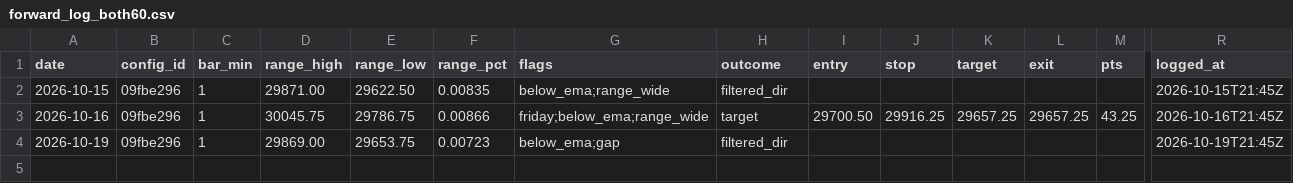
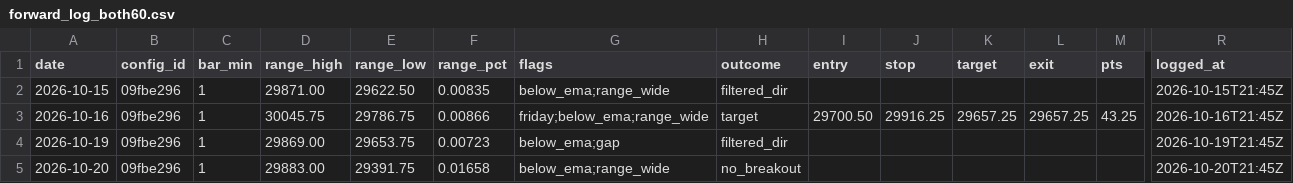
Before and after one commit to jlee056/orb-bot, a CSV file: forward/forward_log_both60.csv, drawn as a sheet; only a part is shown, gaps mark what is left out; rows hold the shown columns only; the diff names each change by its address in the sheet, - before the commit and + after, or states it on an @@ line.

```diff
--- a/forward/forward_log_both60.csv
+++ b/forward/forward_log_both60.csv
+row 5: 2026-10-20 | 09fbe296 | 1 | 29883.00 | 29391.75 | 0.01658 | below_ema;range_wide | no_breakout |  |  |  |  |  | 2026-10-20T21:45Z
```
Also changed, not shown: forward/forward_log.csv, forward/forward_log_orb5.csv, 2 other files.
